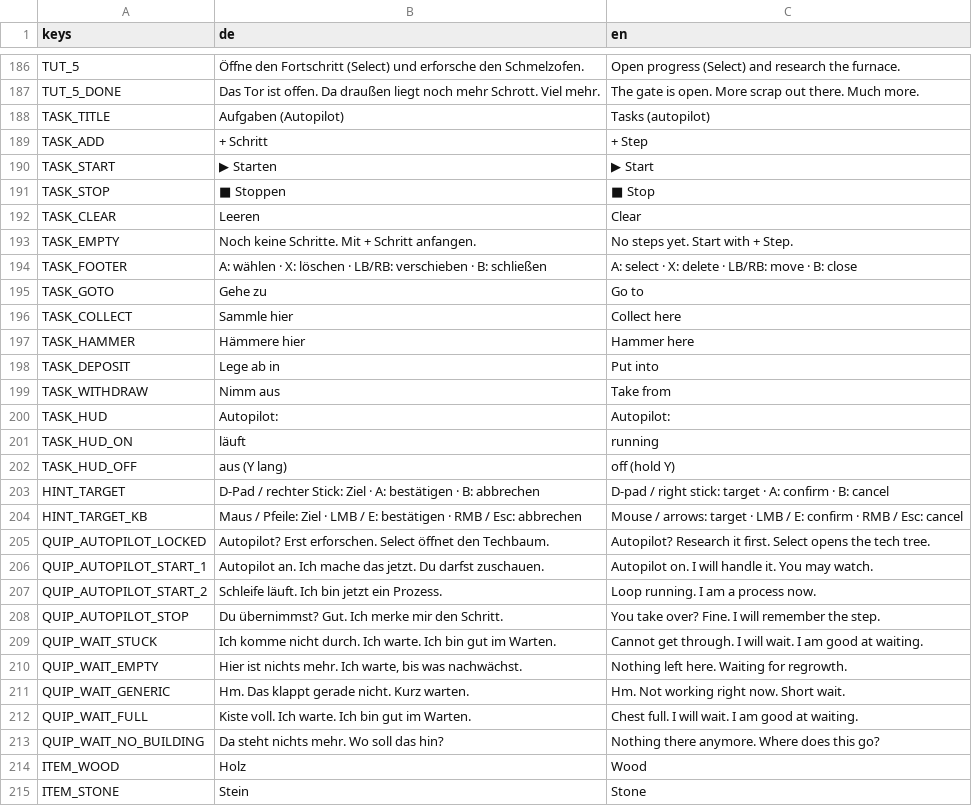
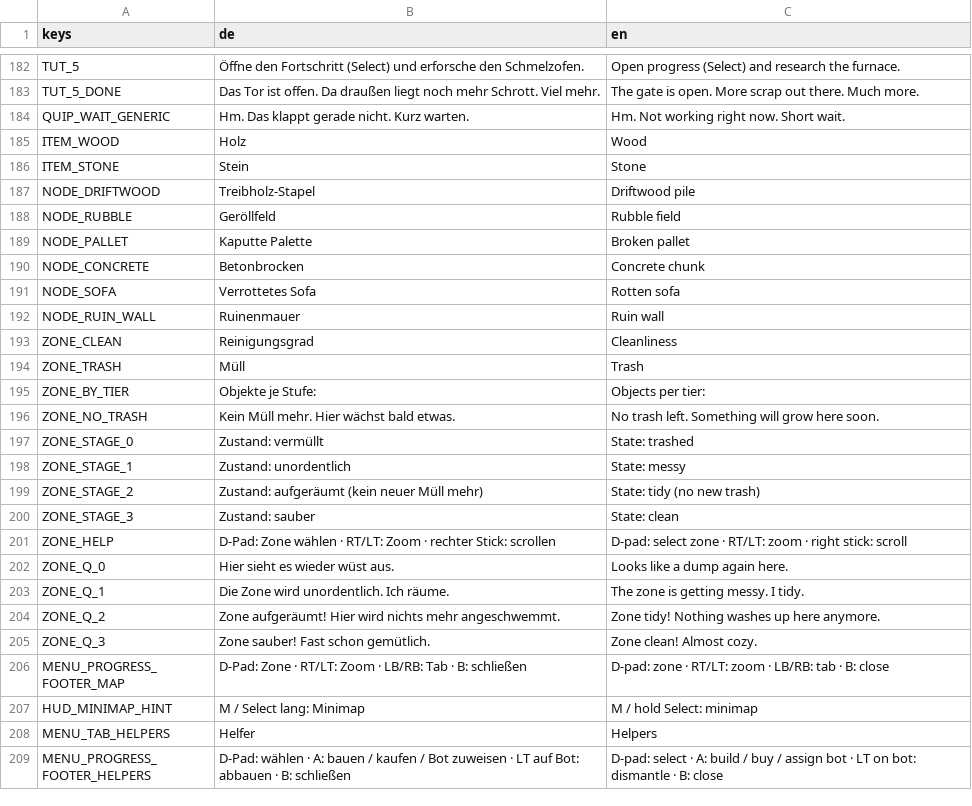
Before and after one commit to Dean86nz/ScrapEmpire, a CSV file: locale/strings.csv, drawn as a sheet; only a part is shown, gaps mark what is left out; the shorter side is filled out with more unchanged rows; the diff covers the shown part only; the diff names each change by its address in the sheet, - before the commit and + after, or states it on an @@ line.

```diff
--- a/locale/strings.csv
+++ b/locale/strings.csv
-row 188: TASK_TITLE | Aufgaben (Autopilot) | Tasks (autopilot)
-row 189: TASK_ADD | + Schritt | + Step
-row 190: TASK_START | ▶ Starten | ▶ Start
-row 191: TASK_STOP | ■ Stoppen | ■ Stop
-row 192: TASK_CLEAR | Leeren | Clear
-row 193: TASK_EMPTY | Noch keine Schritte. Mit + Schritt anfangen. | No steps yet. Start with + Step.
-row 194: TASK_FOOTER | A: wählen · X: löschen · LB/RB: verschieben · B: schließen | A: select · X: delete · LB/RB: move · B: close
-row 195: TASK_GOTO | Gehe zu | Go to
-row 196: TASK_COLLECT | Sammle hier | Collect here
-row 197: TASK_HAMMER | Hämmere hier | Hammer here
-row 198: TASK_DEPOSIT | Lege ab in | Put into
-row 199: TASK_WITHDRAW | Nimm aus | Take from
-row 200: TASK_HUD | Autopilot: | Autopilot:
-row 201: TASK_HUD_ON | läuft | running
-row 202: TASK_HUD_OFF | aus (Y lang) | off (hold Y)
-row 203: HINT_TARGET | D-Pad / rechter Stick: Ziel · A: bestätigen · B: abbrechen | D-pad / right stick: target · A: confirm · B: cancel
-row 204: HINT_TARGET_KB | Maus / Pfeile: Ziel · LMB / E: bestätigen · RMB / Esc: abbrechen | Mouse / arrows: target · LMB / E: confirm · RMB / Esc: cancel
-row 205: QUIP_AUTOPILOT_LOCKED | Autopilot? Erst erforschen. Select öffnet den Techbaum. | Autopilot? Research it first. Select opens the tech tree.
-row 206: QUIP_AUTOPILOT_START_1 | Autopilot an. Ich mache das jetzt. Du darfst zuschauen. | Autopilot on. I will handle it. You may watch.
-row 207: QUIP_AUTOPILOT_START_2 | Schleife läuft. Ich bin jetzt ein Prozess. | Loop running. I am a process now.
-row 208: QUIP_AUTOPILOT_STOP | Du übernimmst? Gut. Ich merke mir den Schritt. | You take over? Fine. I will remember the step.
-row 209: QUIP_WAIT_STUCK | Ich komme nicht durch. Ich warte. Ich bin gut im Warten. | Cannot get through. I will wait. I am good at waiting.
-row 210: QUIP_WAIT_EMPTY | Hier ist nichts mehr. Ich warte, bis was nachwächst. | Nothing left here. Waiting for regrowth.
-row 212: QUIP_WAIT_FULL | Kiste voll. Ich warte. Ich bin gut im Warten. | Chest full. I will wait. I am good at waiting.
-row 213: QUIP_WAIT_NO_BUILDING | Da steht nichts mehr. Wo soll das hin? | Nothing there anymore. Where does this go?
```
Also changed, not shown: 24 removed rows and 2 edited cells elsewhere in this file, 53 other files.
